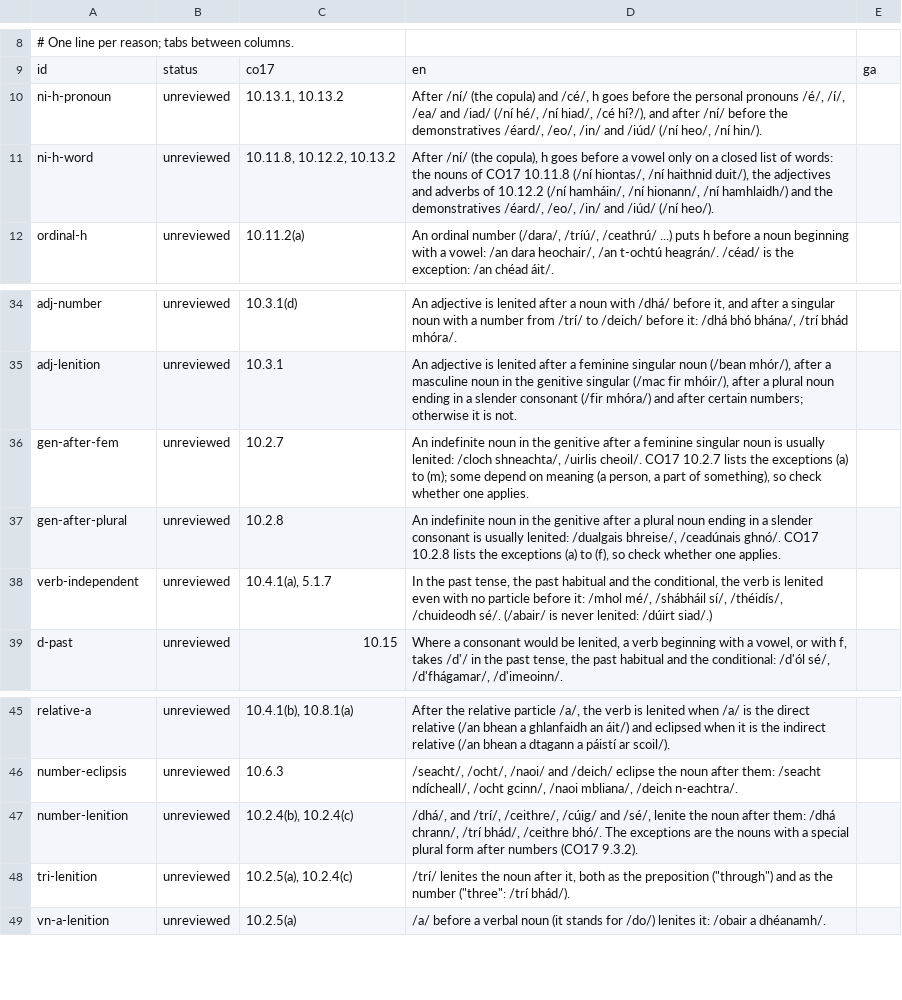
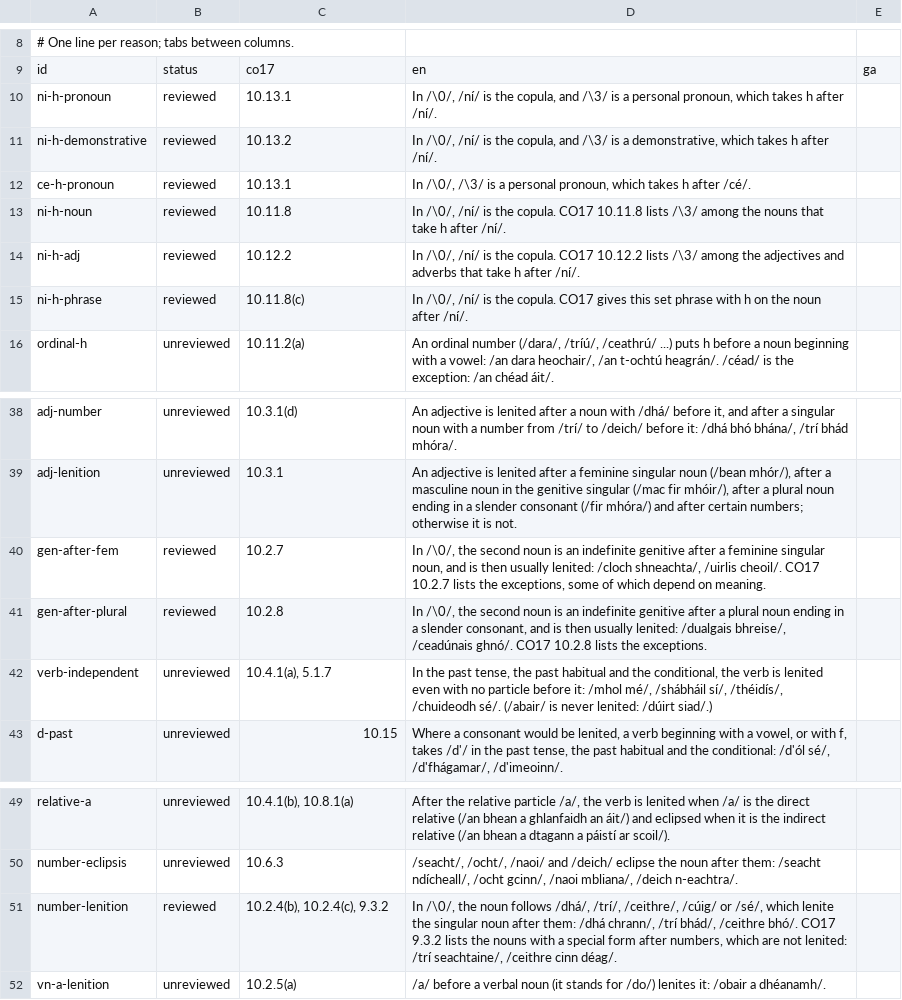
Before and after one commit to liamosaur/irish-grammar-checker, a TSV file: grammar/reasons.tsv, drawn as a sheet; only a part is shown, gaps mark what is left out.

```diff
--- a/grammar/reasons.tsv
+++ b/grammar/reasons.tsv
@@ -9,4 +9,8 @@
 id	status	co17	en	ga
-ni-h-pronoun	unreviewed	10.13.1, 10.13.2	After /ní/ (the copula) and /cé/, h goes before the personal pronouns /é/, /í/, /ea/ and /iad/ (/ní hé/, /ní hiad/, /cé hí?/), and after /ní/ before the demonstratives /éard/, /eo/, /in/ and /iúd/ (/ní heo/, /ní hin/).
-ni-h-word	unreviewed	10.11.8, 10.12.2, 10.13.2	After /ní/ (the copula), h goes before a vowel only on a closed list of words: the nouns of CO17 10.11.8 (/ní hiontas/, /ní haithnid duit/), the adjectives and adverbs of 10.12.2 (/ní hamháin/, /ní hionann/, /ní hamhlaidh/) and the demonstratives /éard/, /eo/, /in/ and /iúd/ (/ní heo/).
+ni-h-pronoun	reviewed	10.13.1	In /\0/, /ní/ is the copula, and /\3/ is a personal pronoun, which takes h after /ní/.	
+ni-h-demonstrative	reviewed	10.13.2	In /\0/, /ní/ is the copula, and /\3/ is a demonstrative, which takes h after /ní/.	
+ce-h-pronoun	reviewed	10.13.1	In /\0/, /\3/ is a personal pronoun, which takes h after /cé/.	
+ni-h-noun	reviewed	10.11.8	In /\0/, /ní/ is the copula. CO17 10.11.8 lists /\3/ among the nouns that take h after /ní/.	
+ni-h-adj	reviewed	10.12.2	In /\0/, /ní/ is the copula. CO17 10.12.2 lists /\3/ among the adjectives and adverbs that take h after /ní/.	
+ni-h-phrase	reviewed	10.11.8(c)	In /\0/, /ní/ is the copula. CO17 gives this set phrase with h on the noun after /ní/.	
 ordinal-h	unreviewed	10.11.2(a)	An ordinal number (/dara/, /tríú/, /ceathrú/ ...) puts h before a noun beginning with a vowel: /an dara heochair/, /an t-ochtú heagrán/. /céad/ is the exception: /an chéad áit/.
@@ -35,4 +39,4 @@ adj-number	unreviewed	10.3.1(d)	An adjective is lenited after a noun with /dhá/
 adj-lenition	unreviewed	10.3.1	An adjective is lenited after a feminine singular noun (/bean mhór/), after a masculine noun in the genitive singular (/mac fir mhóir/), after a plural noun ending in a slender consonant (/fir mhóra/) and after certain numbers; otherwise it is not.	
-gen-after-fem	unreviewed	10.2.7	An indefinite noun in the genitive after a feminine singular noun is usually lenited: /cloch shneachta/, /uirlis cheoil/. CO17 10.2.7 lists the exceptions (a) to (m); some depend on meaning (a person, a part of something), so check whether one applies.	
-gen-after-plural	unreviewed	10.2.8	An indefinite noun in the genitive after a plural noun ending in a slender consonant is usually lenited: /dualgais bhreise/, /ceadúnais ghnó/. CO17 10.2.8 lists the exceptions (a) to (f), so check whether one applies.	
+gen-after-fem	reviewed	10.2.7	In /\0/, the second noun is an indefinite genitive after a feminine singular noun, and is then usually lenited: /cloch shneachta/, /uirlis cheoil/. CO17 10.2.7 lists the exceptions, some of which depend on meaning.	
+gen-after-plural	reviewed	10.2.8	In /\0/, the second noun is an indefinite genitive after a plural noun ending in a slender consonant, and is then usually lenited: /dualgais bhreise/, /ceadúnais ghnó/. CO17 10.2.8 lists the exceptions.	
 verb-independent	unreviewed	10.4.1(a), 5.1.7	In the past tense, the past habitual and the conditional, the verb is lenited even with no particle before it: /mhol mé/, /shábháil sí/, /théidís/, /chuideodh sé/. (/abair/ is never lenited: /dúirt siad/.)	
@@ -46,4 +50,3 @@ relative-a	unreviewed	10.4.1(b), 10.8.1(a)	After the relative particle /a/, the
 number-eclipsis	unreviewed	10.6.3	/seacht/, /ocht/, /naoi/ and /deich/ eclipse the noun after them: /seacht ndícheall/, /ocht gcinn/, /naoi mbliana/, /deich n-eachtra/.	
-number-lenition	unreviewed	10.2.4(b), 10.2.4(c)	/dhá/, and /trí/, /ceithre/, /cúig/ and /sé/, lenite the noun after them: /dhá chrann/, /trí bhád/, /ceithre bhó/. The exceptions are the nouns with a special plural form after numbers (CO17 9.3.2).	
-tri-lenition	unreviewed	10.2.5(a), 10.2.4(c)	/trí/ lenites the noun after it, both as the preposition ("through") and as the number ("three": /trí bhád/).	
+number-lenition	reviewed	10.2.4(b), 10.2.4(c), 9.3.2	In /\0/, the noun follows /dhá/, /trí/, /ceithre/, /cúig/ or /sé/, which lenite the singular noun after them: /dhá chrann/, /trí bhád/, /ceithre bhó/. CO17 9.3.2 lists the nouns with a special form after numbers, which are not lenited: /trí seachtaine/, /ceithre cinn déag/.	
 vn-a-lenition	unreviewed	10.2.5(a)	/a/ before a verbal noun (it stands for /do/) lenites it: /obair a dhéanamh/.	
```
Also changed, not shown: 11 other files.
